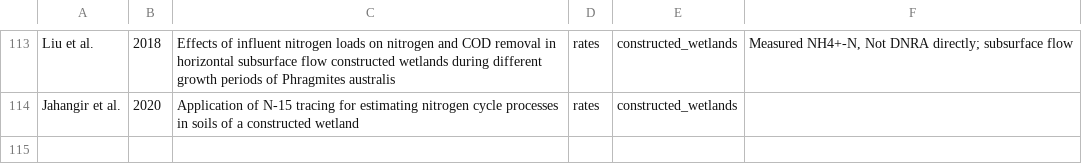
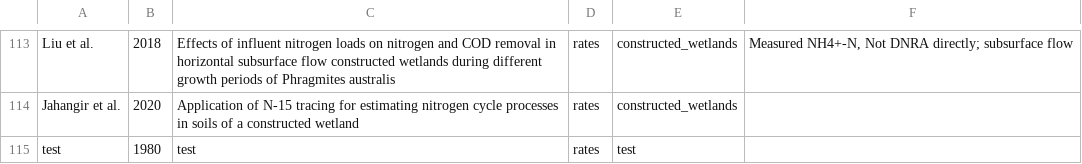
Before and after one commit to vgc40/ws_bgc_2021, a CSV file: Data/Figure_1.csv, drawn as a sheet; only a part is shown, gaps mark what is left out.

```diff
--- a/Data/Figure_1.csv
+++ b/Data/Figure_1.csv
@@ -114 +114,2 @@ Liu et al. ,2018,Effects of influent nitrogen loads on nitrogen and COD removal
 Jahangir et al. ,2020,Application of N-15 tracing for estimating nitrogen cycle processes in soils of a constructed wetland,rates,constructed_wetlands,
+test,1980,test,rates,test,
```
Also changed, not shown: Data/DNRA_data.csv, 15 other files.
